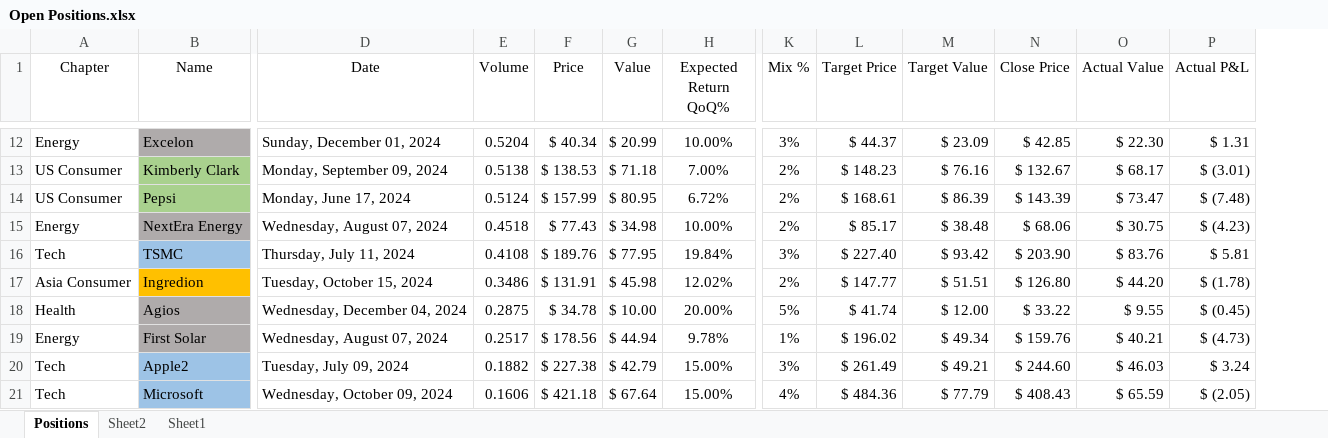
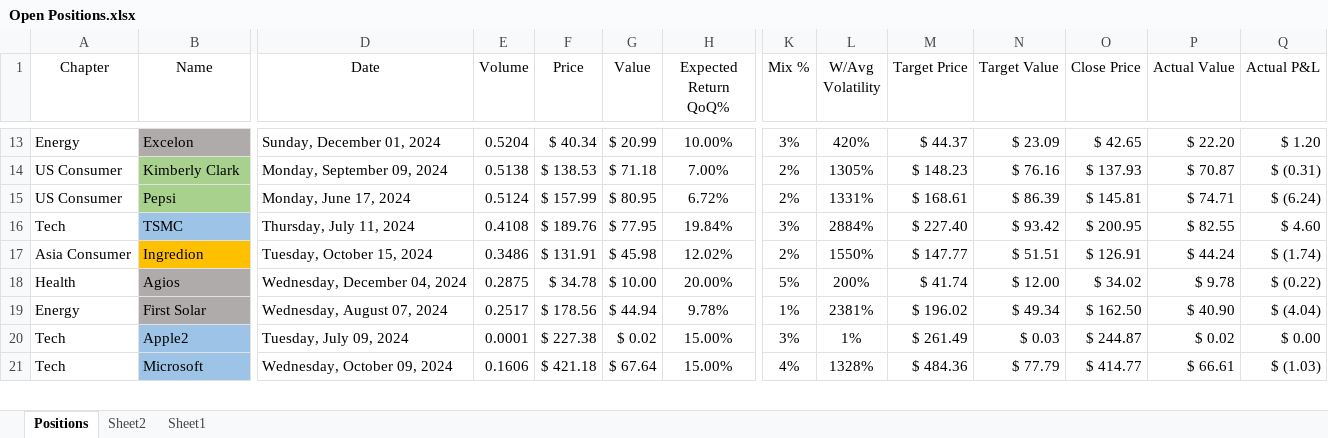
Before and after one commit to SRodWal/StockSillines, an Excel workbook: Open Positions.xlsx, sheet Positions, drawn as a sheet; only a part is shown, gaps mark what is left out; values as stored, in another font and other column widths than the file's, no borders; conditional formats not drawn; removed rows and columns are numbered as before the commit, all else as after; rows hold the shown columns only; the diff covers the shown part only; the diff names each change by its address in the sheet, - before the commit and + after, or states it on an @@ line.

```diff
--- a/Open Positions.xlsx (sheet Positions)
+++ b/Open Positions.xlsx (sheet Positions)
+column L (W/Avg Volatility), rows 13-21: 420% | 1305% | 1331% | 2884% | 1550% | 200% | 2381% | 1% | 1328%
-O13 (Close Price): $ 42.85
+O13 (Close Price): $ 42.65
-P13 (Actual Value): $ 22.30
+P13 (Actual Value): $ 22.20
-Q13 (Actual P&L): $ 1.31
+Q13 (Actual P&L): $ 1.20
-O14 (Close Price): $ 132.67
+O14 (Close Price): $ 137.93
-P14 (Actual Value): $ 68.17
+P14 (Actual Value): $ 70.87
-Q14 (Actual P&L): $ (3.01)
+Q14 (Actual P&L): $ (0.31)
-O15 (Close Price): $ 143.39
+O15 (Close Price): $ 145.81
-P15 (Actual Value): $ 73.47
+P15 (Actual Value): $ 74.71
-Q15 (Actual P&L): $ (7.48)
+Q15 (Actual P&L): $ (6.24)
-row 15: Energy | NextEra Energy | Wednesday, August 07, 2024 | 0.4518 | $ 77.43 | $ 34.98 | 10.00% | 2% | $ 85.17 | $ 38.48 | $ 68.06 | $ 30.75 | $ (4.23)
-O16 (Close Price): $ 203.90
+O16 (Close Price): $ 200.95
-P16 (Actual Value): $ 83.76
+P16 (Actual Value): $ 82.55
-Q16 (Actual P&L): $ 5.81
+Q16 (Actual P&L): $ 4.60
-O17 (Close Price): $ 126.80
+O17 (Close Price): $ 126.91
-P17 (Actual Value): $ 44.20
+P17 (Actual Value): $ 44.24
-Q17 (Actual P&L): $ (1.78)
+Q17 (Actual P&L): $ (1.74)
-O18 (Close Price): $ 33.22
+O18 (Close Price): $ 34.02
-P18 (Actual Value): $ 9.55
+P18 (Actual Value): $ 9.78
-Q18 (Actual P&L): $ (0.45)
+Q18 (Actual P&L): $ (0.22)
-O19 (Close Price): $ 159.76
+O19 (Close Price): $ 162.50
-P19 (Actual Value): $ 40.21
+P19 (Actual Value): $ 40.90
-Q19 (Actual P&L): $ (4.73)
+Q19 (Actual P&L): $ (4.04)
-E20 (Volume): 0.1882
+E20 (Volume): 0.0001
-G20 (Value): $ 42.79
+G20 (Value): $ 0.02
-N20 (Target Value): $ 49.21
+N20 (Target Value): $ 0.03
-O20 (Close Price): $ 244.60
+O20 (Close Price): $ 244.87
-P20 (Actual Value): $ 46.03
+P20 (Actual Value): $ 0.02
-Q20 (Actual P&L): $ 3.24
+Q20 (Actual P&L): $ 0.00
-O21 (Close Price): $ 408.43
+O21 (Close Price): $ 414.77
-P21 (Actual Value): $ 65.59
+P21 (Actual Value): $ 66.61
-Q21 (Actual P&L): $ (2.05)
+Q21 (Actual P&L): $ (1.03)
```
Also changed, not shown: 3 added rows, 2 removed rows, 57 edited cells and cell formats elsewhere in this sheet, sheet Sheet2, formulas that keep their value, hidden cells, Portfolio Expected Returns.xlsx, 2 other files.
